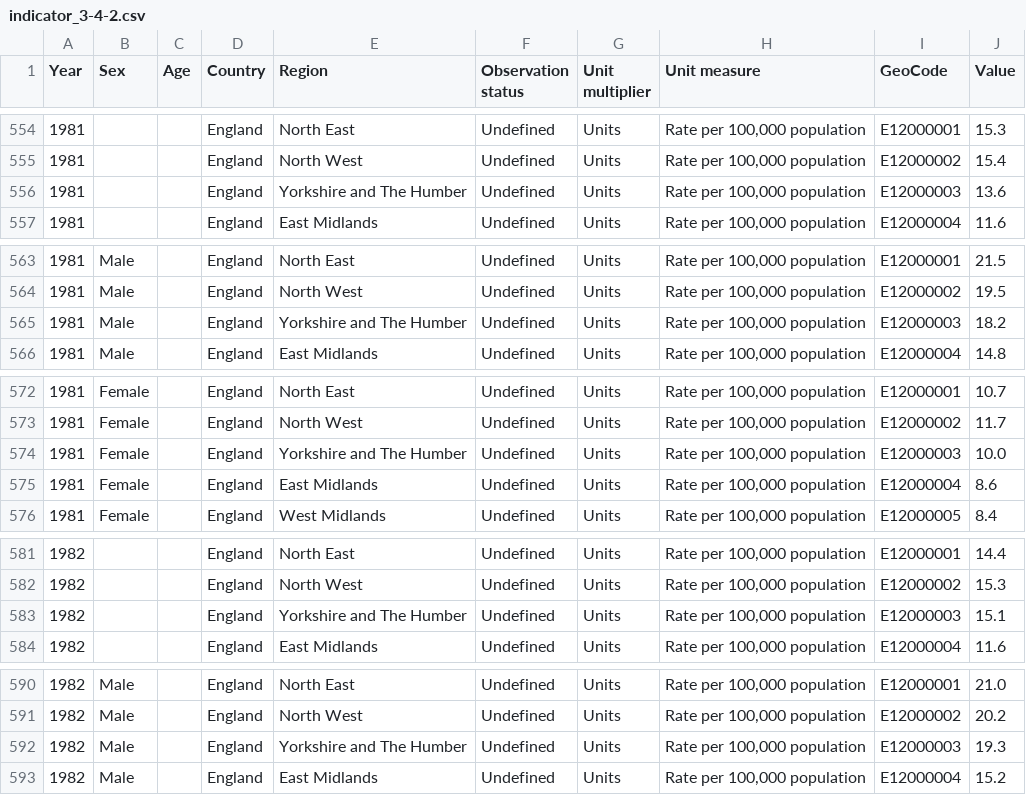
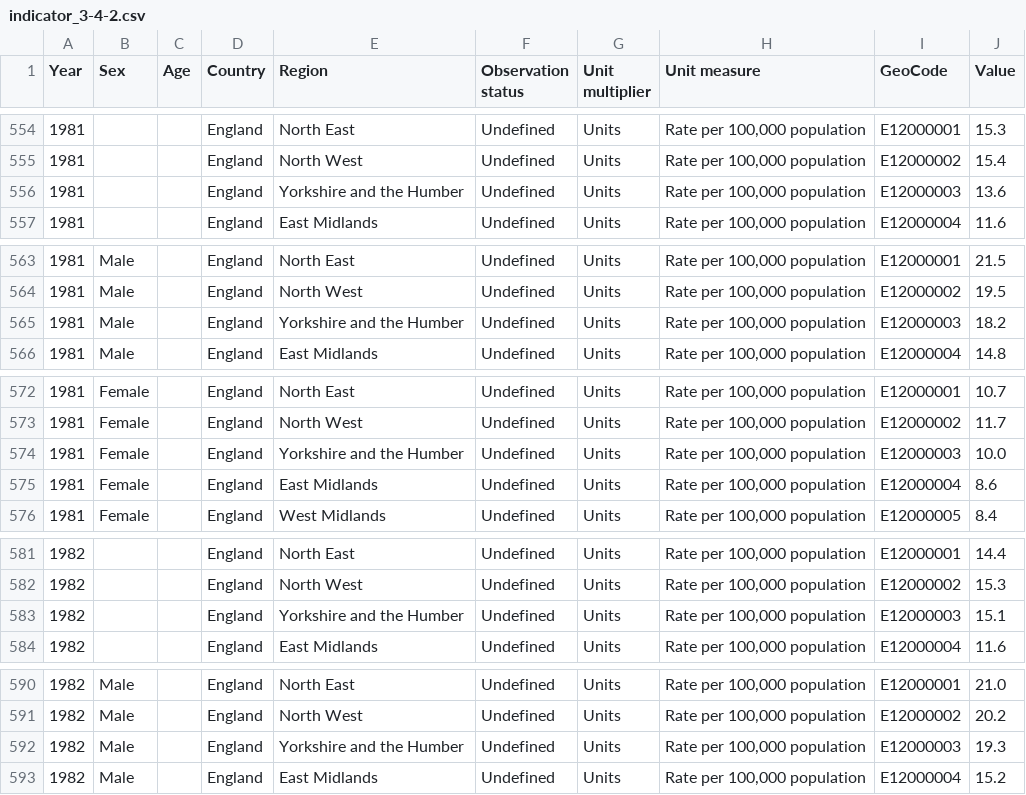
Before and after one commit to uk-gov-mirror/ONSdigital.sdg-data, a CSV file: data/indicator_3-4-2.csv, drawn as a sheet; only a part is shown, gaps mark what is left out; the diff covers the shown part only.

Commit message:
3-4-2

```diff
--- a/data/indicator_3-4-2.csv
+++ b/data/indicator_3-4-2.csv
@@ -555,3 +555,3 @@ Year,Sex,Age,Country,Region,Observation status,Unit multiplier,Unit measure,GeoC
 1981,,,England,North West,Undefined,Units,"Rate per 100,000 population",E12000002,15.4
-1981,,,England,Yorkshire and The Humber,Undefined,Units,"Rate per 100,000 population",E12000003,13.6
+1981,,,England,Yorkshire and the Humber,Undefined,Units,"Rate per 100,000 population",E12000003,13.6
 1981,,,England,East Midlands,Undefined,Units,"Rate per 100,000 population",E12000004,11.6
@@ -564,3 +564,3 @@ Year,Sex,Age,Country,Region,Observation status,Unit multiplier,Unit measure,GeoC
 1981,Male,,England,North West,Undefined,Units,"Rate per 100,000 population",E12000002,19.5
-1981,Male,,England,Yorkshire and The Humber,Undefined,Units,"Rate per 100,000 population",E12000003,18.2
+1981,Male,,England,Yorkshire and the Humber,Undefined,Units,"Rate per 100,000 population",E12000003,18.2
 1981,Male,,England,East Midlands,Undefined,Units,"Rate per 100,000 population",E12000004,14.8
@@ -573,3 +573,3 @@ Year,Sex,Age,Country,Region,Observation status,Unit multiplier,Unit measure,GeoC
 1981,Female,,England,North West,Undefined,Units,"Rate per 100,000 population",E12000002,11.7
-1981,Female,,England,Yorkshire and The Humber,Undefined,Units,"Rate per 100,000 population",E12000003,10.0
+1981,Female,,England,Yorkshire and the Humber,Undefined,Units,"Rate per 100,000 population",E12000003,10.0
 1981,Female,,England,East Midlands,Undefined,Units,"Rate per 100,000 population",E12000004,8.6
@@ -582,3 +582,3 @@ Year,Sex,Age,Country,Region,Observation status,Unit multiplier,Unit measure,GeoC
 1982,,,England,North West,Undefined,Units,"Rate per 100,000 population",E12000002,15.3
-1982,,,England,Yorkshire and The Humber,Undefined,Units,"Rate per 100,000 population",E12000003,15.1
+1982,,,England,Yorkshire and the Humber,Undefined,Units,"Rate per 100,000 population",E12000003,15.1
 1982,,,England,East Midlands,Undefined,Units,"Rate per 100,000 population",E12000004,11.6
@@ -591,3 +591,3 @@ Year,Sex,Age,Country,Region,Observation status,Unit multiplier,Unit measure,GeoC
 1982,Male,,England,North West,Undefined,Units,"Rate per 100,000 population",E12000002,20.2
-1982,Male,,England,Yorkshire and The Humber,Undefined,Units,"Rate per 100,000 population",E12000003,19.3
+1982,Male,,England,Yorkshire and the Humber,Undefined,Units,"Rate per 100,000 population",E12000003,19.3
 1982,Male,,England,East Midlands,Undefined,Units,"Rate per 100,000 population",E12000004,15.2
```
Also changed, not shown: 112 edited cells elsewhere in this file.
